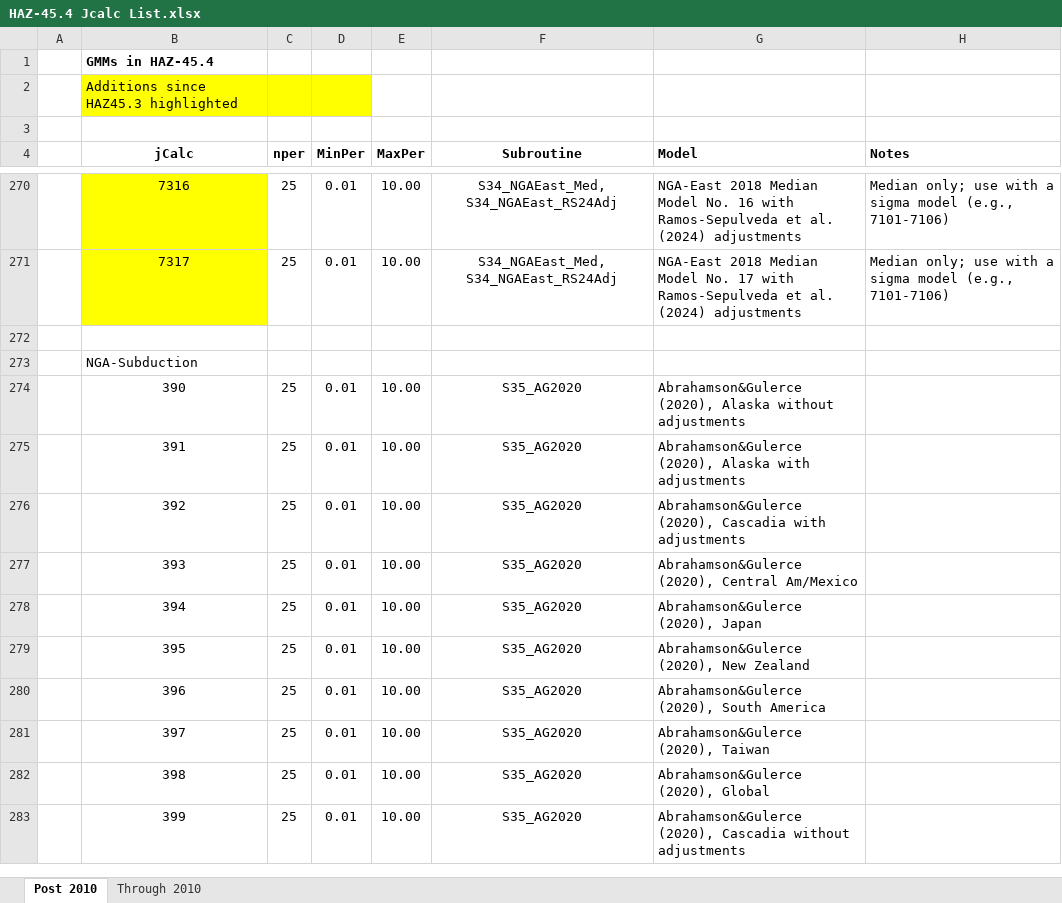
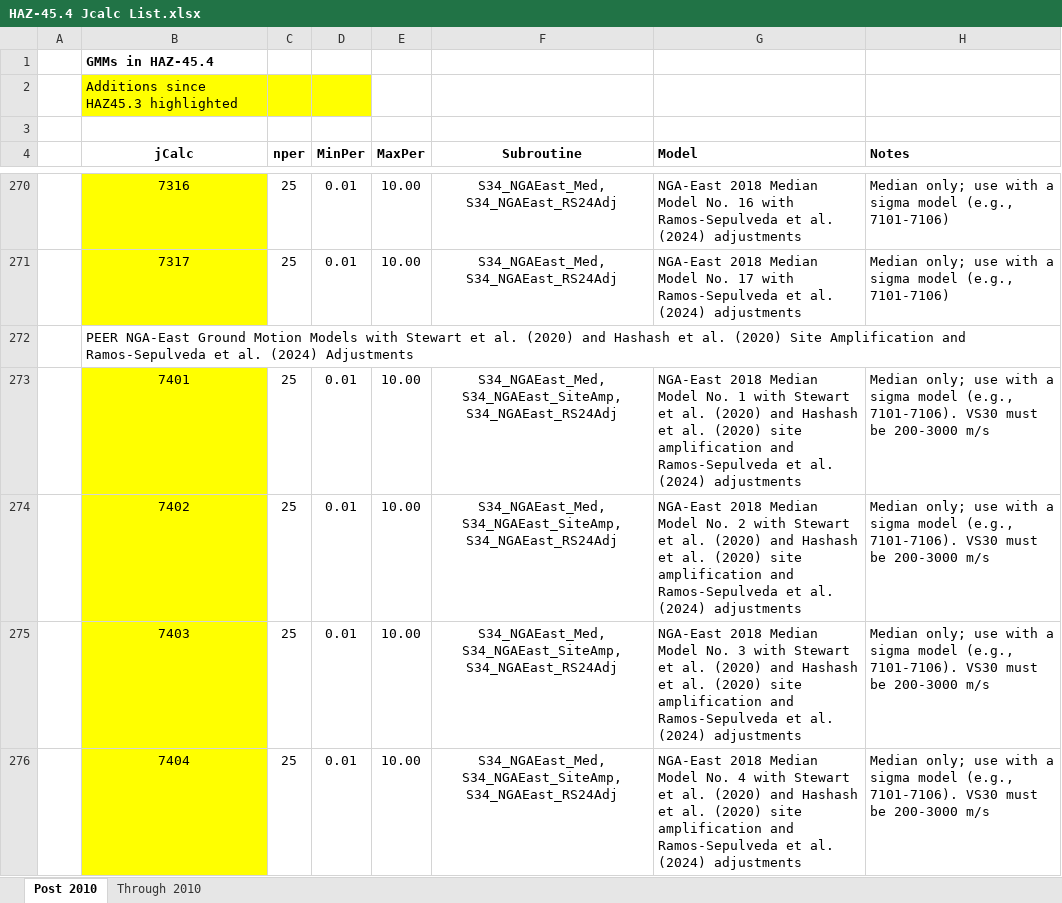
Before and after one commit to ChristieHale/HAZ, an Excel workbook: docs/HAZ-45.4 Jcalc List.xlsx, sheet Post 2010, drawn as a sheet; only a part is shown, gaps mark what is left out; the shorter side is filled out with more unchanged rows; values as stored, in another font and other column widths than the file's, no borders; the diff covers the shown part only; the diff names each change by its address in the sheet, - before the commit and + after, or states it on an @@ line.

```diff
--- a/docs/HAZ-45.4 Jcalc List.xlsx (sheet Post 2010)
+++ b/docs/HAZ-45.4 Jcalc List.xlsx (sheet Post 2010)
+row 272:  | PEER NGA-East Ground Motion Models with Stewart et al. (2020) and Hashash et al. (2020) Site Amplification and Ramos-Sepulveda et al. (2024) Adjustments
+row 273:  | 7401 | 25 | 0.01 | 10.00 | S34_NGAEast_Med, S34_NGAEast_SiteAmp, S34_NGAEast_RS24Adj | NGA-East 2018 Median Model No. 1 with Stewart et al. (2020) and Hashash et al. (2020) site amplification and Ramos-Sepulveda et al. (2024) adjustments | Median only; use with a sigma model (e.g., 7101-7106). VS30 must be 200-3000 m/s
+row 274:  | 7402 | 25 | 0.01 | 10.00 | S34_NGAEast_Med, S34_NGAEast_SiteAmp, S34_NGAEast_RS24Adj | NGA-East 2018 Median Model No. 2 with Stewart et al. (2020) and Hashash et al. (2020) site amplification and Ramos-Sepulveda et al. (2024) adjustments | Median only; use with a sigma model (e.g., 7101-7106). VS30 must be 200-3000 m/s
+row 275:  | 7403 | 25 | 0.01 | 10.00 | S34_NGAEast_Med, S34_NGAEast_SiteAmp, S34_NGAEast_RS24Adj | NGA-East 2018 Median Model No. 3 with Stewart et al. (2020) and Hashash et al. (2020) site amplification and Ramos-Sepulveda et al. (2024) adjustments | Median only; use with a sigma model (e.g., 7101-7106). VS30 must be 200-3000 m/s
+row 276:  | 7404 | 25 | 0.01 | 10.00 | S34_NGAEast_Med, S34_NGAEast_SiteAmp, S34_NGAEast_RS24Adj | NGA-East 2018 Median Model No. 4 with Stewart et al. (2020) and Hashash et al. (2020) site amplification and Ramos-Sepulveda et al. (2024) adjustments | Median only; use with a sigma model (e.g., 7101-7106). VS30 must be 200-3000 m/s
```
Also changed, not shown: 13 added rows elsewhere in this sheet.
